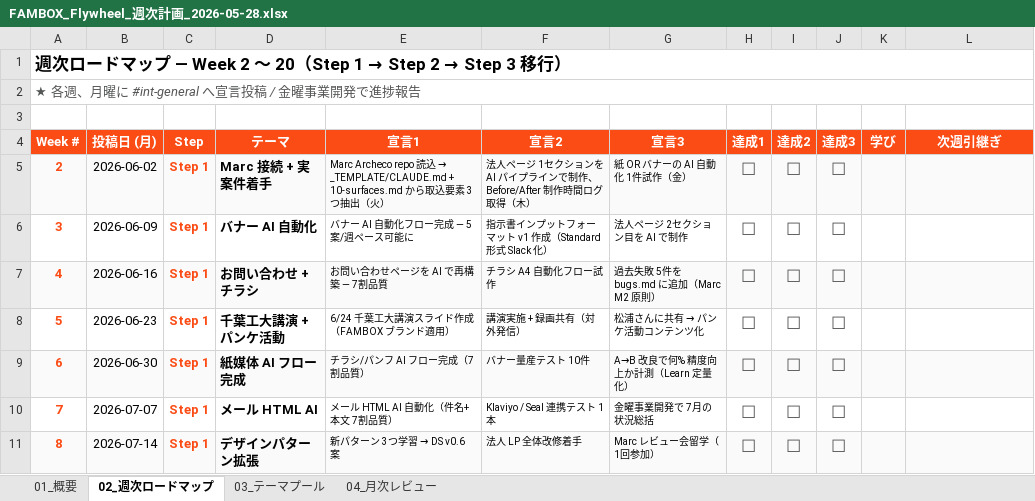
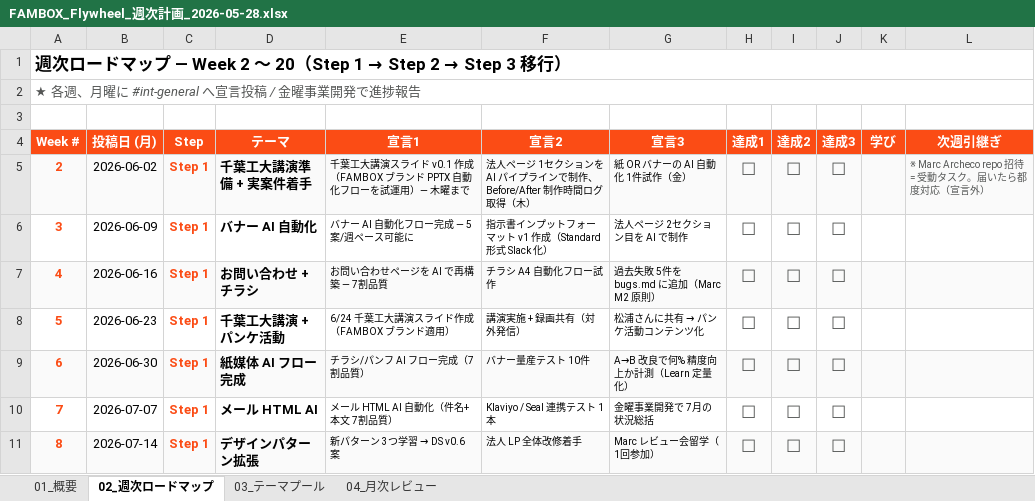
Before and after one commit to masamichimiyakawaarcheco01-art/fambox-liquid-prompt-builder, an Excel workbook: output/fambox/FAMBOX_Flywheel_週次計画_2026-05-28.xlsx, sheet 02_週次ロードマップ, drawn as a sheet; only a part is shown; values as stored, in another font and other column widths than the file's, no borders; the diff names each change by its address in the sheet, - before the commit and + after, or states it on an @@ line.

```diff
--- a/output/fambox/FAMBOX_Flywheel_週次計画_2026-05-28.xlsx (sheet 02_週次ロードマップ)
+++ b/output/fambox/FAMBOX_Flywheel_週次計画_2026-05-28.xlsx (sheet 02_週次ロードマップ)
-D5 (テーマ): Marc 接続 + 実案件着手
+D5 (テーマ): 千葉工大講演準備 + 実案件着手
@@ E5 (宣言1): Marc Archeco repo 読込 → _TEMPLATE/CLAUDE.md + 10-surfaces.md から取込要素 3つ抽出（火） → 千葉工大講演スライド v0.1 作成（FAMBOX ブランド PPTX 自動化フローを試運用）— 木曜まで @@
-L5 (次週引継ぎ): (empty)
+L5 (次週引継ぎ): ※ Marc Archeco repo 招待 = 受動タスク。届いたら都度対応（宣言外）
```
Also changed, not shown: sheet 01_概要, 1 other file.
